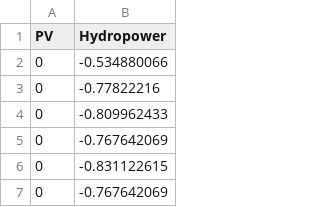
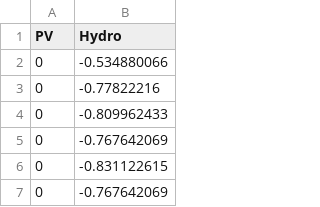
Before and after one commit to viktorcus/idp-grid-stability, a CSV file: data/gen_profiles/csv/gen_profiles_joined.csv, drawn as a sheet; only a part is shown.

Commit message:
Fix Hydropower CSV name discrepancy; add titles to output plots

```diff
--- a/data/gen_profiles/csv/gen_profiles_joined.csv
+++ b/data/gen_profiles/csv/gen_profiles_joined.csv
@@ -1,2 +1,2 @@
-PV,Hydropower
+PV,Hydro
 0,-0.534880066
```
Also changed, not shown: 3 other files.
